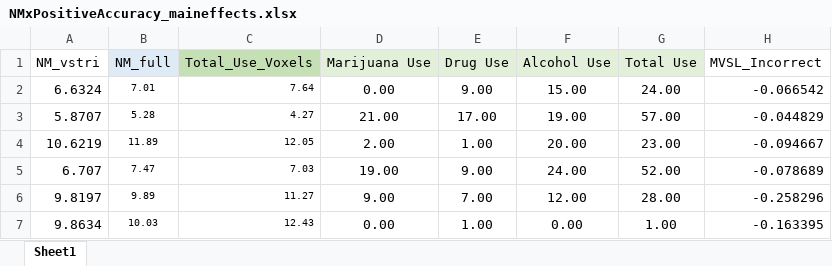
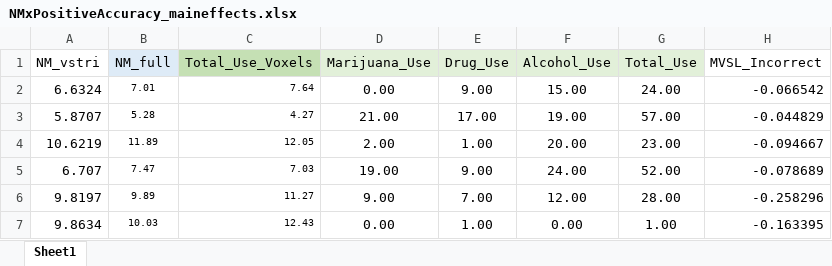
Before and after one commit to jameswyngaarden/neuromelanin, an Excel workbook: NMxAccuracy/data/NMxPositiveAccuracy_maineffects.xlsx, sheet Sheet1, drawn as a sheet; only a part is shown; values as stored, in another font and other column widths than the file's, no borders; the diff names each change by its address in the sheet, - before the commit and + after, or states it on an @@ line.

```diff
--- a/NMxAccuracy/data/NMxPositiveAccuracy_maineffects.xlsx (sheet Sheet1)
+++ b/NMxAccuracy/data/NMxPositiveAccuracy_maineffects.xlsx (sheet Sheet1)
-D1: Marijuana Use
+D1: Marijuana_Use
-E1: Drug Use
+E1: Drug_Use
-F1: Alcohol Use
+F1: Alcohol_Use
-G1: Total Use
+G1: Total_Use
```
Also changed, not shown: 3 other files.
